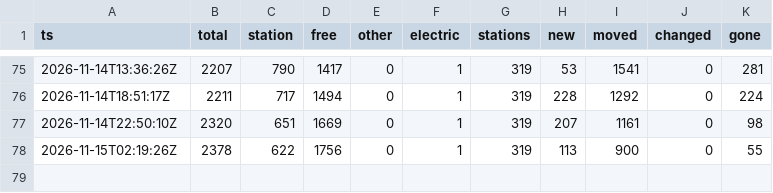
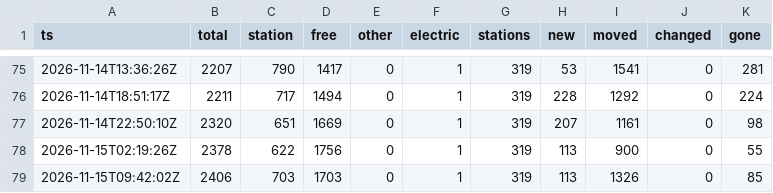
Before and after one commit to eneuberg/kvb-bike-tracker, a CSV file: data/history/runs.csv, drawn as a sheet; only a part is shown, gaps mark what is left out.

```diff
--- a/data/history/runs.csv
+++ b/data/history/runs.csv
@@ -78 +78,2 @@ ts,total,station,free,other,electric,stations,new,moved,changed,gone
 2026-11-15T02:19:26Z,2378,622,1756,0,1,319,113,900,0,55
+2026-11-15T09:42:02Z,2406,703,1703,0,1,319,113,1326,0,85
```
Also changed, not shown: 1 other file.
